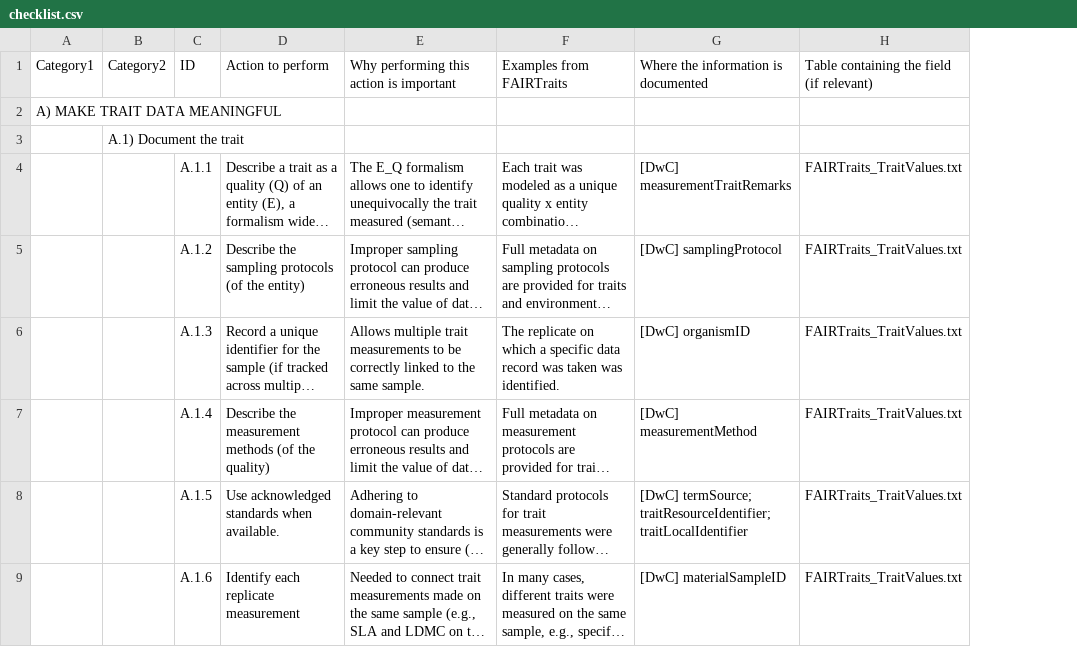
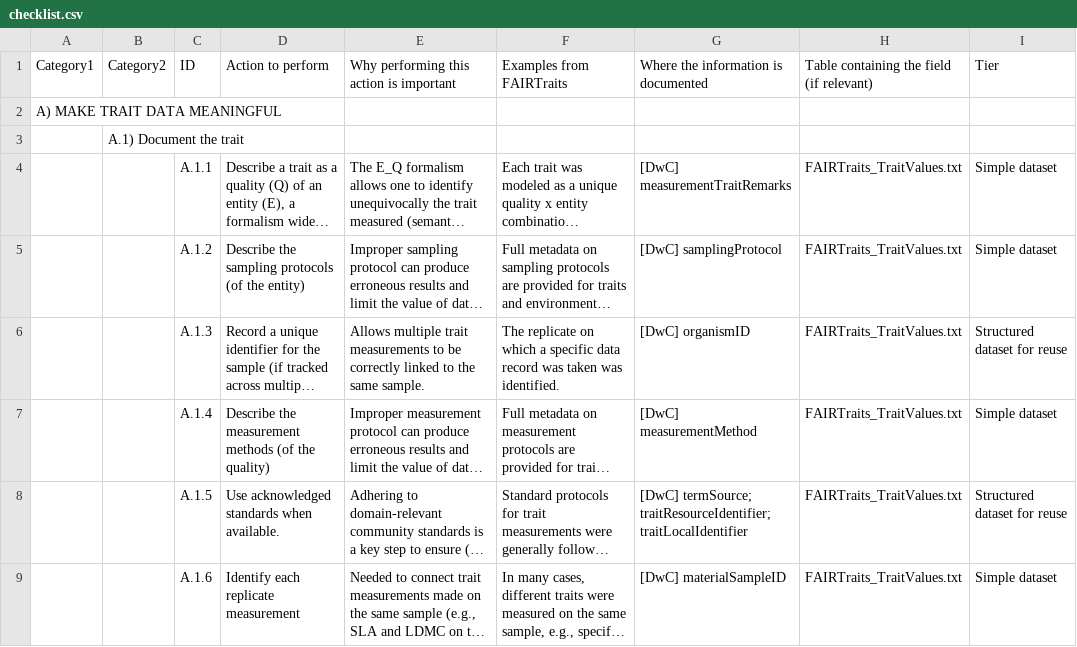
Before and after one commit to LDelalandre/Checklist-trait-data, a CSV file: data/checklist.csv, drawn as a sheet; only a part is shown; long unchanged cells end in …; the diff names each change by its address in the sheet, - before the commit and + after, or states it on an @@ line.

Commit message:
added tier list

```diff
--- a/data/checklist.csv
+++ b/data/checklist.csv
+column I (Tier), rows 4-9: Simple dataset | Simple dataset | Structured dataset for reuse | Simple dataset | Structured dataset for reuse | Simple dataset
```
Also changed, not shown: 4 other files.
